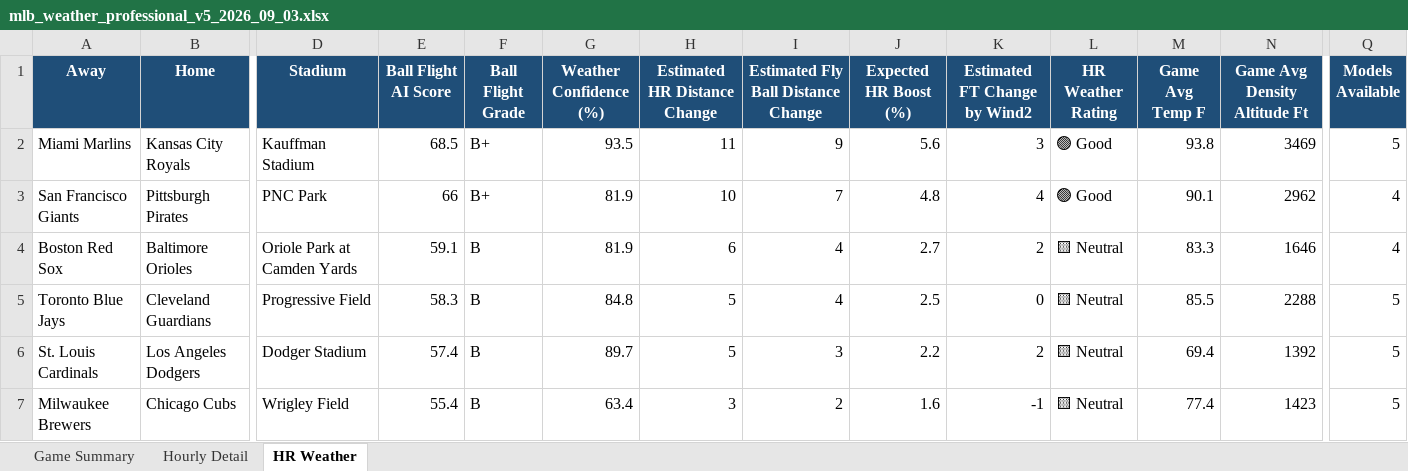
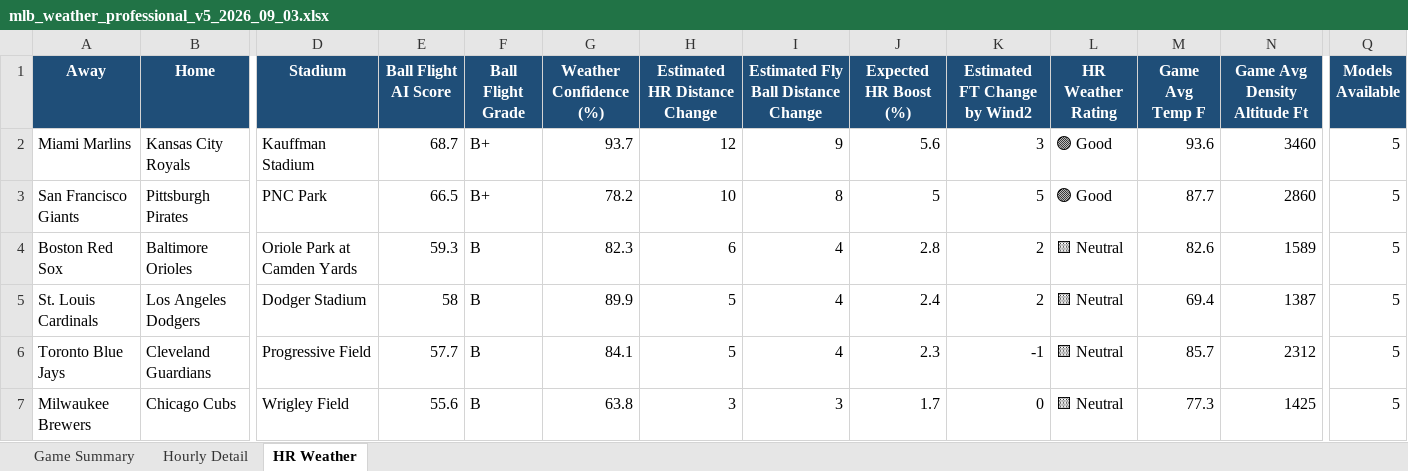
Before and after one commit to pzbaseball/mlb-site-data, an Excel workbook: mlb_weather_professional_v5_2026_09_03.xlsx, sheet HR Weather, drawn as a sheet; only a part is shown, gaps mark what is left out; values as stored, in another font and other column widths than the file's, no borders; conditional formats not drawn; removed rows and columns are numbered as before the commit, all else as after; rows hold the shown columns only; the diff covers the shown part only; the diff names each change by its address in the sheet, - before the commit and + after, or states it on an @@ line.

Commit message:
Update MLB weather 2026-09-02 10:00 PM PT

```diff
--- a/mlb_weather_professional_v5_2026_09_03.xlsx (sheet HR Weather)
+++ b/mlb_weather_professional_v5_2026_09_03.xlsx (sheet HR Weather)
-E2 (Ball Flight AI Score): 68.5
+E2 (Ball Flight AI Score): 68.7
-G2 (Weather Confidence (%)): 93.5
+G2 (Weather Confidence (%)): 93.7
-H2 (Estimated HR Distance Change): 11
+H2 (Estimated HR Distance Change): 12
-M2 (Game Avg Temp F): 93.8
+M2 (Game Avg Temp F): 93.6
-N2 (Game Avg Density Altitude Ft): 3469
+N2 (Game Avg Density Altitude Ft): 3460
-E3 (Ball Flight AI Score): 66
+E3 (Ball Flight AI Score): 66.5
-G3 (Weather Confidence (%)): 81.9
+G3 (Weather Confidence (%)): 78.2
-I3: 7
+I3: 8
-J3 (Expected HR Boost (%)): 4.8
+J3 (Expected HR Boost (%)): 5
-K3 (Estimated FT Change by Wind2): 4
+K3 (Estimated FT Change by Wind2): 5
-M3 (Game Avg Temp F): 90.1
+M3 (Game Avg Temp F): 87.7
-N3 (Game Avg Density Altitude Ft): 2962
+N3 (Game Avg Density Altitude Ft): 2860
-Q3:Q4 (Models Available): 4
+Q3:Q4 (Models Available): 5
-E4 (Ball Flight AI Score): 59.1
+E4 (Ball Flight AI Score): 59.3
-G4 (Weather Confidence (%)): 81.9
+G4 (Weather Confidence (%)): 82.3
-J4 (Expected HR Boost (%)): 2.7
+J4 (Expected HR Boost (%)): 2.8
-M4 (Game Avg Temp F): 83.3
+M4 (Game Avg Temp F): 82.6
-N4 (Game Avg Density Altitude Ft): 1646
+N4 (Game Avg Density Altitude Ft): 1589
-row 5: Toronto Blue Jays | Cleveland Guardians | Progressive Field | 58.3 | B | 84.8 | 5 | 4 | 2.5 | 0 | 🟨 Neutral | 85.5 | 2288 | 5
-E5 (Ball Flight AI Score): 57.4
+E5 (Ball Flight AI Score): 58
-G5 (Weather Confidence (%)): 89.7
+G5 (Weather Confidence (%)): 89.9
-I5: 3
+I5: 4
-J5 (Expected HR Boost (%)): 2.2
+J5 (Expected HR Boost (%)): 2.4
-N5 (Game Avg Density Altitude Ft): 1392
+N5 (Game Avg Density Altitude Ft): 1387
+row 6: Toronto Blue Jays | Cleveland Guardians | Progressive Field | 57.7 | B | 84.1 | 5 | 4 | 2.3 | -1 | 🟨 Neutral | 85.7 | 2312 | 5
-E7 (Ball Flight AI Score): 55.4
+E7 (Ball Flight AI Score): 55.6
-G7 (Weather Confidence (%)): 63.4
+G7 (Weather Confidence (%)): 63.8
-I7: 2
+I7: 3
-J7 (Expected HR Boost (%)): 1.6
+J7 (Expected HR Boost (%)): 1.7
-K7 (Estimated FT Change by Wind2): -1
+K7 (Estimated FT Change by Wind2): 0
-M7 (Game Avg Temp F): 77.4
+M7 (Game Avg Temp F): 77.3
-N7 (Game Avg Density Altitude Ft): 1423
+N7 (Game Avg Density Altitude Ft): 1425
```
Also changed, not shown: 1 added row, 1 removed row and 9 edited cells elsewhere in this sheet, sheet Hourly Detail, sheet Game Summary, 2 other files.
